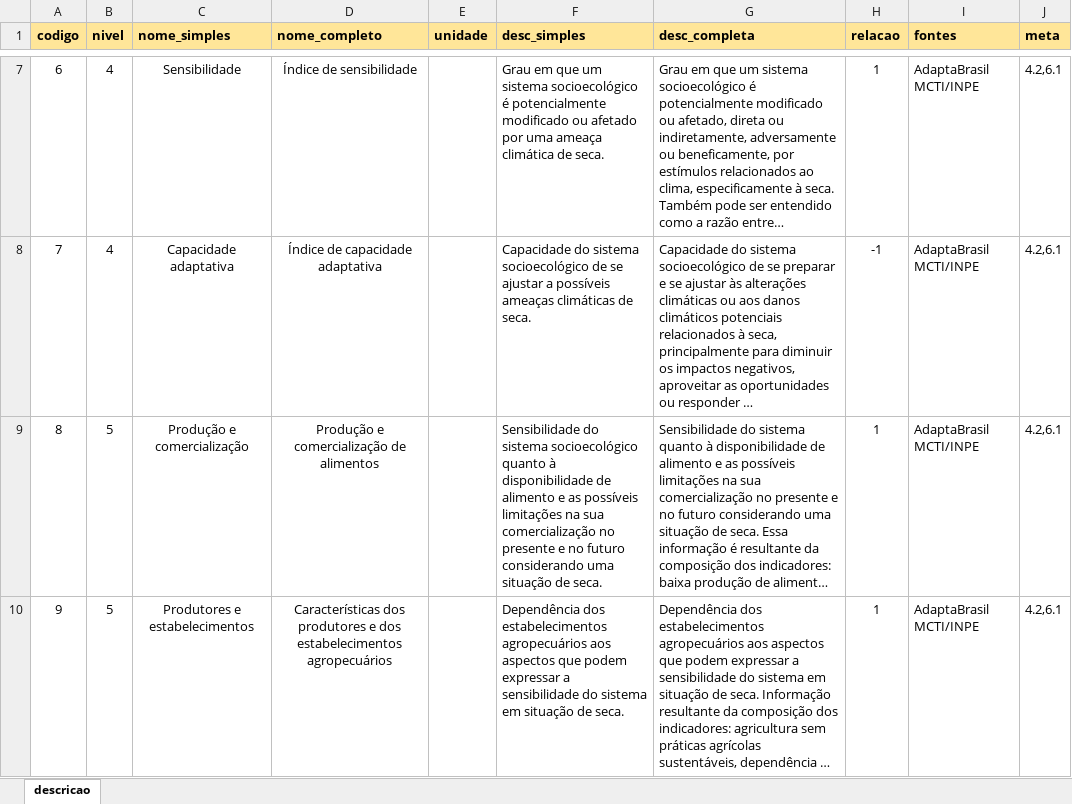
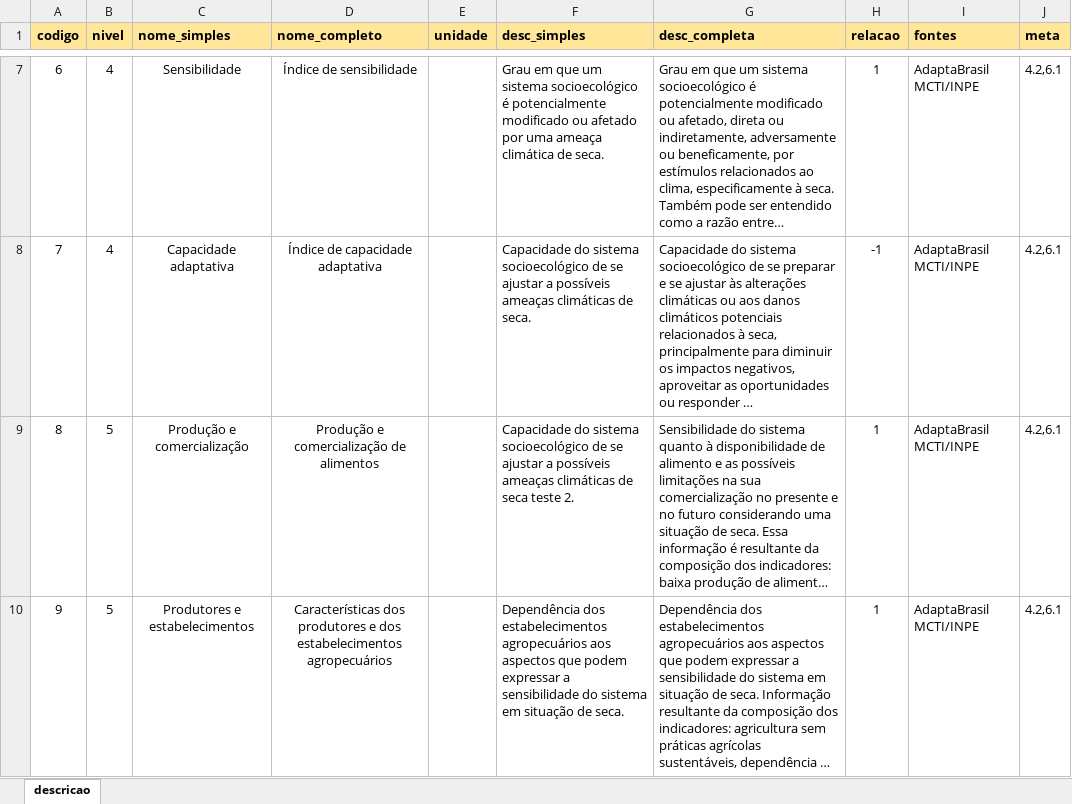
Before and after one commit to MarioCarvalhoBr/data_validate, an Excel workbook: input_data/data_ground_truth_02_no_scenario/descricao.xlsx, sheet descricao, drawn as a sheet; only a part is shown, gaps mark what is left out; long unchanged cells end in …; values as stored, in another font and other column widths than the file's, no borders; the diff names each change by its address in the sheet, - before the commit and + after, or states it on an @@ line.

```diff
--- a/input_data/data_ground_truth_02_no_scenario/descricao.xlsx (sheet descricao)
+++ b/input_data/data_ground_truth_02_no_scenario/descricao.xlsx (sheet descricao)
-F9 (desc_simples): Sensibilidade do sistema socioecológico quanto à disponibilidade de alimento e as possíveis limitações na sua comercialização no presente e no futuro considerando uma situação de seca.
+F9 (desc_simples): Capacidade do sistema socioecológico de se ajustar a possíveis ameaças climáticas de seca teste 2.
```
Also changed, not shown: input_data/data_ground_truth_01/descricao.xlsx, input_data/data_ground_truth_04_csv_xlsx/descricao.xlsx, 49 other files.
